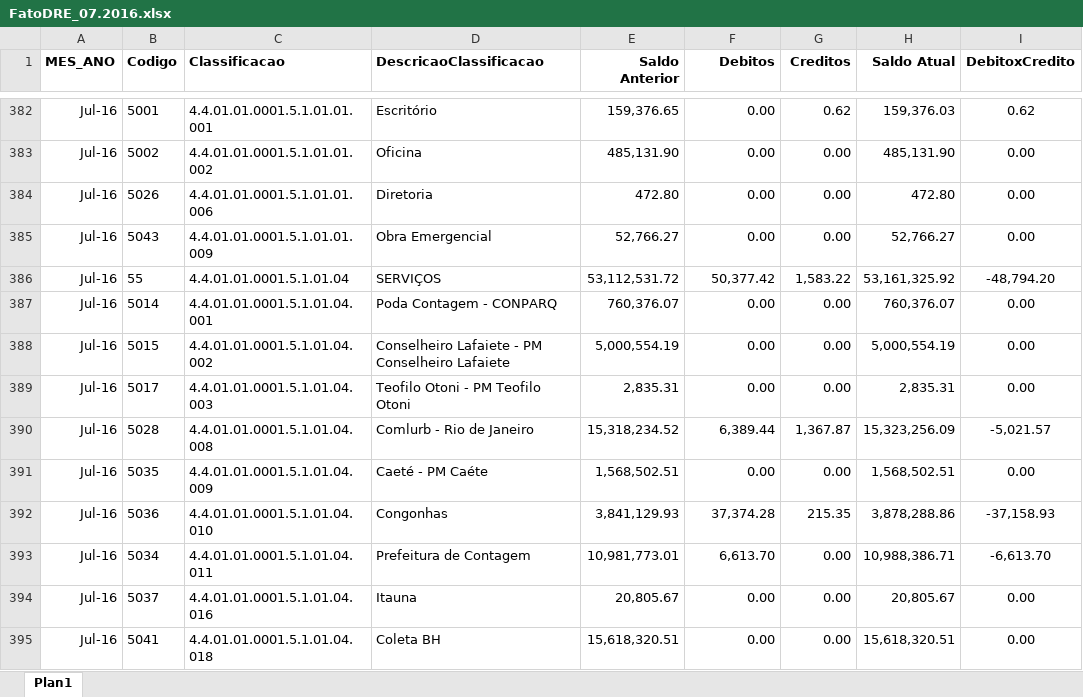
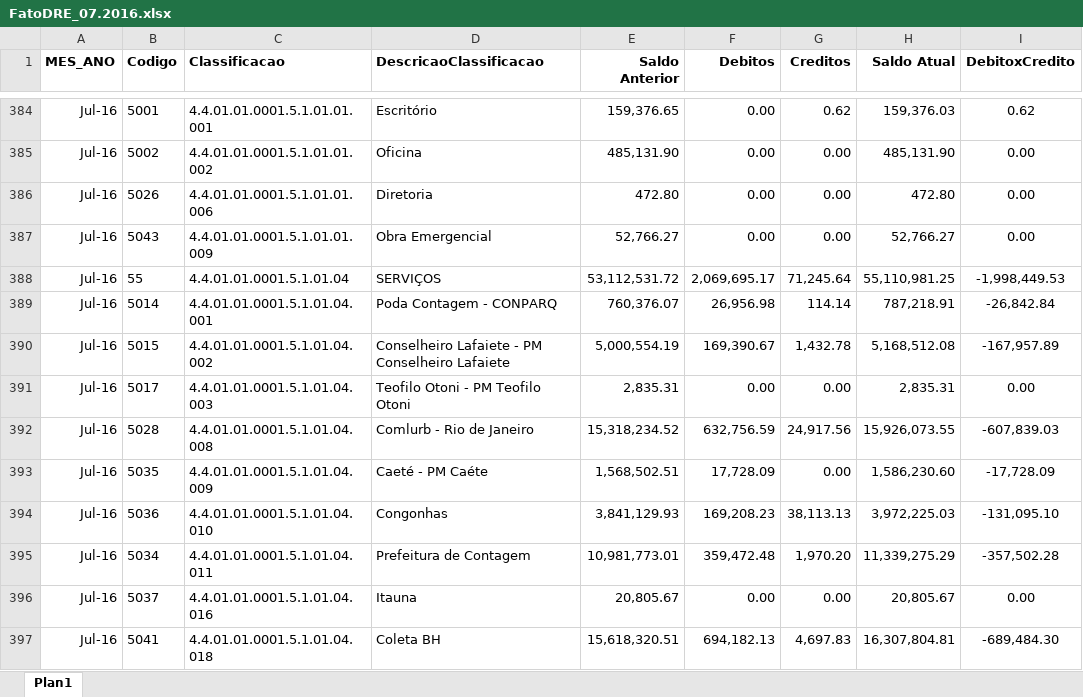
Before and after one commit to paulosolid/LocalixProject, an Excel workbook: Files Data Source/FatoDRE_07.2016.xlsx, sheet Plan1, drawn as a sheet; only a part is shown, gaps mark what is left out; values as stored, in another font and other column widths than the file's, no borders; addresses are those after the commit; the diff covers the shown part only; the diff names each change by its address in the sheet, - before the commit and + after, or states it on an @@ line.

```diff
--- a/Files Data Source/FatoDRE_07.2016.xlsx (sheet Plan1)
+++ b/Files Data Source/FatoDRE_07.2016.xlsx (sheet Plan1)
-F388 (Debitos): 50,377.42
+F388 (Debitos): 2,069,695.17
-G388 (Creditos): 1,583.22
+G388 (Creditos): 71,245.64
-H388 (Saldo Atual): 53,161,325.92
+H388 (Saldo Atual): 55,110,981.25
-I388 (DebitoxCredito): -48,794.20
+I388 (DebitoxCredito): -1,998,449.53
-F389 (Debitos): 0.00
+F389 (Debitos): 26,956.98
-G389 (Creditos): 0.00
+G389 (Creditos): 114.14
-H389 (Saldo Atual): 760,376.07
+H389 (Saldo Atual): 787,218.91
-I389 (DebitoxCredito): 0.00
+I389 (DebitoxCredito): -26,842.84
-F390 (Debitos): 0.00
+F390 (Debitos): 169,390.67
-G390 (Creditos): 0.00
+G390 (Creditos): 1,432.78
-H390 (Saldo Atual): 5,000,554.19
+H390 (Saldo Atual): 5,168,512.08
-I390 (DebitoxCredito): 0.00
+I390 (DebitoxCredito): -167,957.89
-F392 (Debitos): 6,389.44
+F392 (Debitos): 632,756.59
-G392 (Creditos): 1,367.87
+G392 (Creditos): 24,917.56
-H392 (Saldo Atual): 15,323,256.09
+H392 (Saldo Atual): 15,926,073.55
-I392 (DebitoxCredito): -5,021.57
+I392 (DebitoxCredito): -607,839.03
-F393 (Debitos): 0.00
+F393 (Debitos): 17,728.09
-H393 (Saldo Atual): 1,568,502.51
+H393 (Saldo Atual): 1,586,230.60
-I393 (DebitoxCredito): 0.00
+I393 (DebitoxCredito): -17,728.09
-F394 (Debitos): 37,374.28
+F394 (Debitos): 169,208.23
-G394 (Creditos): 215.35
+G394 (Creditos): 38,113.13
-H394 (Saldo Atual): 3,878,288.86
+H394 (Saldo Atual): 3,972,225.03
-I394 (DebitoxCredito): -37,158.93
+I394 (DebitoxCredito): -131,095.10
-F395 (Debitos): 6,613.70
+F395 (Debitos): 359,472.48
-G395 (Creditos): 0.00
+G395 (Creditos): 1,970.20
-H395 (Saldo Atual): 10,988,386.71
+H395 (Saldo Atual): 11,339,275.29
-I395 (DebitoxCredito): -6,613.70
+I395 (DebitoxCredito): -357,502.28
-F397 (Debitos): 0.00
+F397 (Debitos): 694,182.13
-G397 (Creditos): 0.00
+G397 (Creditos): 4,697.83
-H397 (Saldo Atual): 15,618,320.51
+H397 (Saldo Atual): 16,307,804.81
-I397 (DebitoxCredito): 0.00
+I397 (DebitoxCredito): -689,484.30
```
Also changed, not shown: 6 added rows and 1077 edited cells elsewhere in this sheet, formulas that keep their value, Files Data Source/FatoDRE_02.2015.xlsx, Files Data Source/FatoDRE_04.2016.xlsx, 32 other files.
